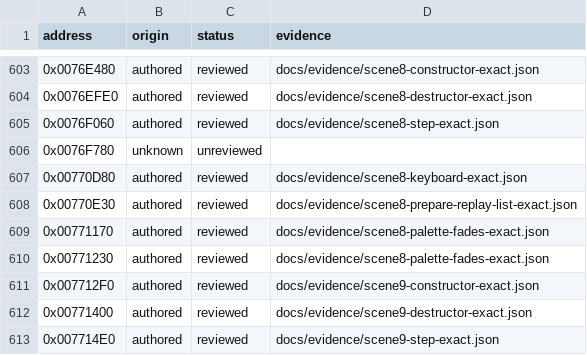
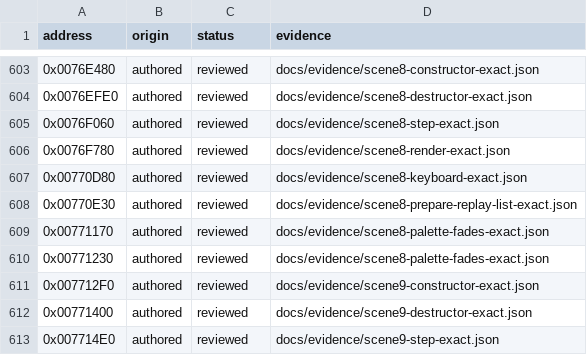
Before and after one commit to N0zoM1z0/Eternal-Fighter-Zero, a CSV file: config/function-origins.csv, drawn as a sheet; only a part is shown, gaps mark what is left out.

```diff
--- a/config/function-origins.csv
+++ b/config/function-origins.csv
@@ -605,3 +605,3 @@ address,origin,status,evidence
 0x0076F060,authored,reviewed,docs/evidence/scene8-step-exact.json
-0x0076F780,unknown,unreviewed,
+0x0076F780,authored,reviewed,docs/evidence/scene8-render-exact.json
 0x00770D80,authored,reviewed,docs/evidence/scene8-keyboard-exact.json
```
Also changed, not shown: config/function-boundaries.csv, config/functions.csv, 15 other files.
